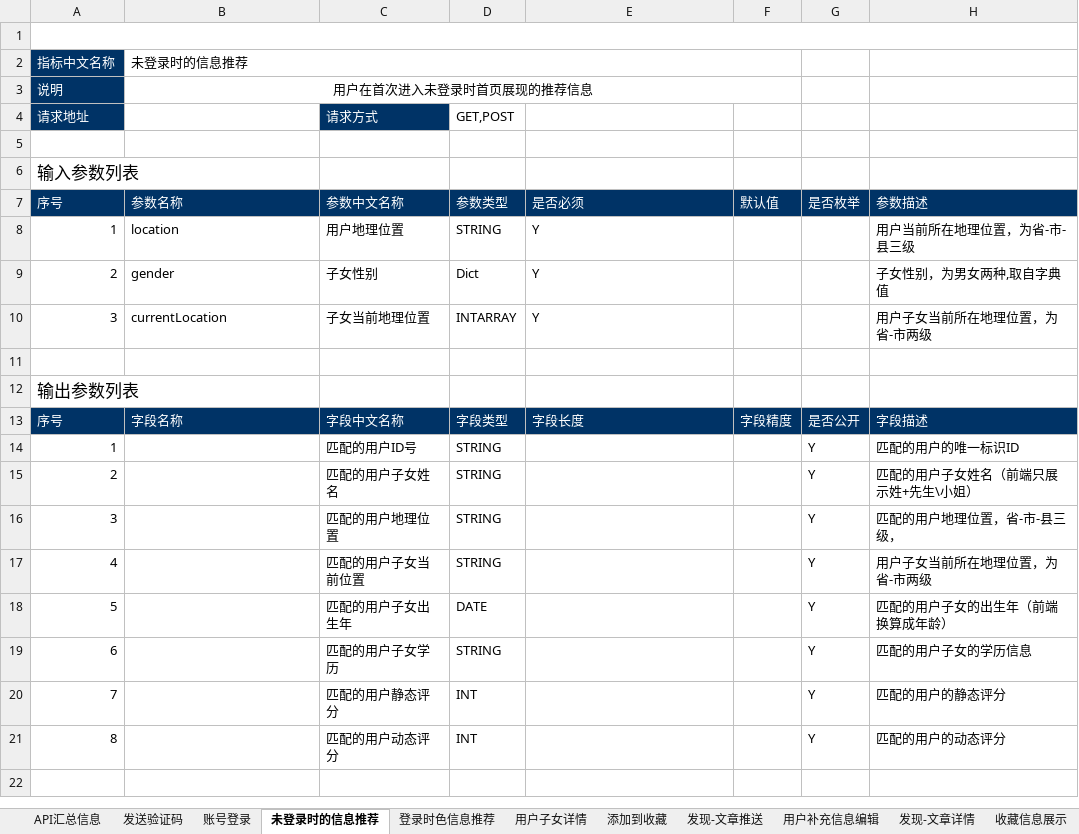
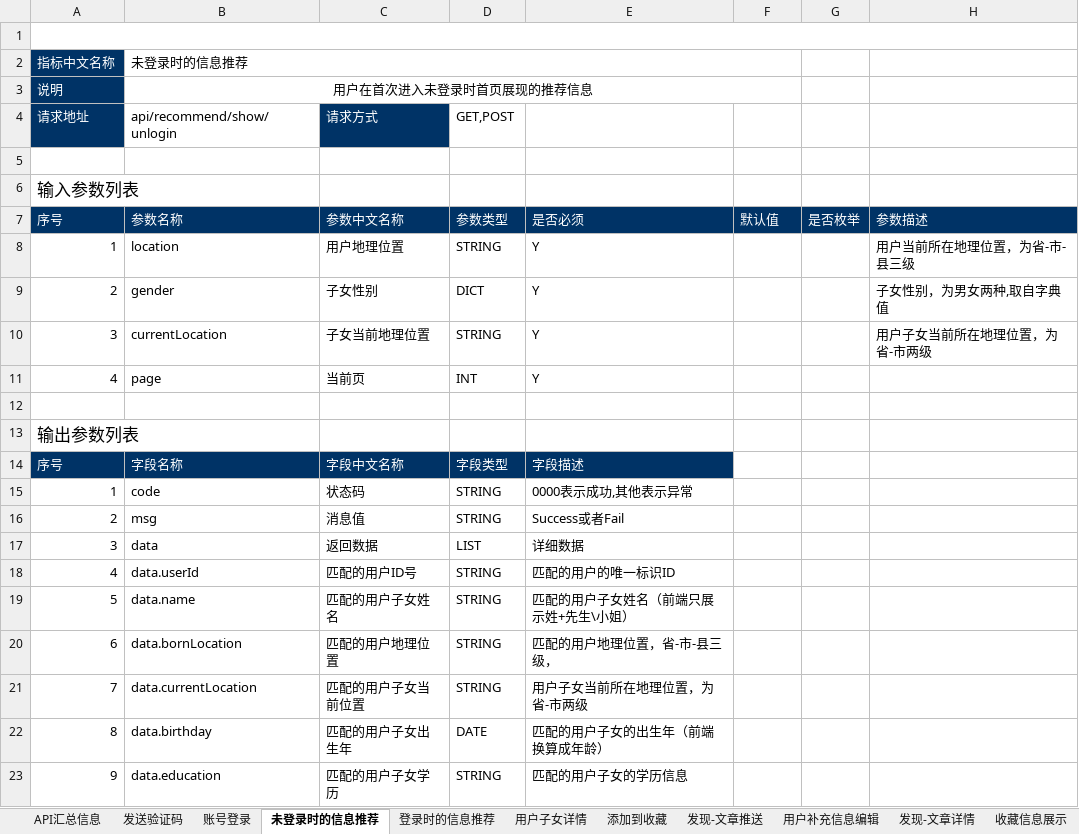
Before and after one commit to AlecxShi/xunli-project, an Excel workbook: src/main/file/接口文档-测试项目.xlsx, sheet 未登录时的信息推荐, drawn as a sheet; values as stored, in another font and other column widths than the file's, no borders; 1 other sheet too large or unreadable and not compared; removed rows and columns are numbered as before the commit, all else as after; the diff names each change by its address in the sheet, - before the commit and + after, or states it on an @@ line.

```diff
--- a/src/main/file/接口文档-测试项目.xlsx (sheet 未登录时的信息推荐)
+++ b/src/main/file/接口文档-测试项目.xlsx (sheet 未登录时的信息推荐)
-sheet tab: 登录时色信息推荐
+sheet tab: 登录时的信息推荐
-B4: (empty)
+B4: api/recommend/show/unlogin
-D9: Dict
+D9: DICT
-D10: INTARRAY
+D10: STRING
+row 11: 4 | page | 当前页 | INT | Y
-E14: 字段长度
+E14: 字段描述
-F14: 字段精度
+F14: (empty)
-F14:H14 fill: #003366
+F14:H14 fill: none
-G14: 是否公开
+G14: (empty)
-H14: 字段描述
+H14: (empty)
-row 14: 1 |  | 匹配的用户ID号 | STRING |  |  | Y | 匹配的用户的唯一标识ID
-row 15: 2 |  | 匹配的用户子女姓名 | STRING |  |  | Y | 匹配的用户子女姓名（前端只展示姓+先生\小姐）
-row 16: 3 |  | 匹配的用户地理位置 | STRING |  |  | Y | 匹配的用户地理位置，省-市-县三级，
+row 15: 1 | code | 状态码 | STRING | 0000表示成功,其他表示异常
+row 16: 2 | msg | 消息值 | STRING | Success或者Fail
+row 17: 3 | data | 返回数据 | LIST | 详细数据
-B18: (empty)
+B18: data.userId
-C18: 匹配的用户子女当前位置
+C18: 匹配的用户ID号
-E18: (empty)
+E18: 匹配的用户的唯一标识ID
-G18: Y
+G18: (empty)
-H18: 用户子女当前所在地理位置，为省-市两级
+H18: (empty)
-row 18: 5 |  | 匹配的用户子女出生年 | DATE |  |  | Y | 匹配的用户子女的出生年（前端换算成年龄）
+row 19: 5 | data.name | 匹配的用户子女姓名 | STRING | 匹配的用户子女姓名（前端只展示姓+先生\小姐）
-B20: (empty)
+B20: data.bornLocation
-C20: 匹配的用户子女学历
+C20: 匹配的用户地理位置
-E20: (empty)
+E20: 匹配的用户地理位置，省-市-县三级，
-G20: Y
+G20: (empty)
-H20: 匹配的用户子女的学历信息
+H20: (empty)
-row 20: 7 |  | 匹配的用户静态评分 | INT |  |  | Y | 匹配的用户的静态评分
-row 21: 8 |  | 匹配的用户动态评分 | INT |  |  | Y | 匹配的用户的动态评分
+row 21: 7 | data.currentLocation | 匹配的用户子女当前位置 | STRING | 用户子女当前所在地理位置，为省-市两级
+row 22: 8 | data.birthday | 匹配的用户子女出生年 | DATE | 匹配的用户子女的出生年（前端换算成年龄）
+row 23: 9 | data.education | 匹配的用户子女学历 | STRING | 匹配的用户子女的学历信息
```
Also changed, not shown: sheet 用户子女详情, sheet 收藏信息展示, sheet 意见反馈, sheet 添加到收藏, sheet 用户补充信息编辑, sheet 发现-文章详情, 3 more sheets, 21 other files.
